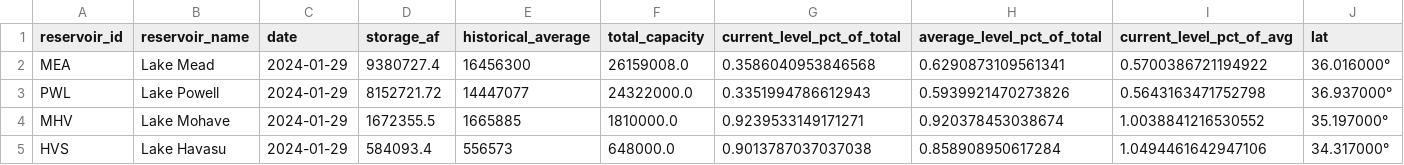
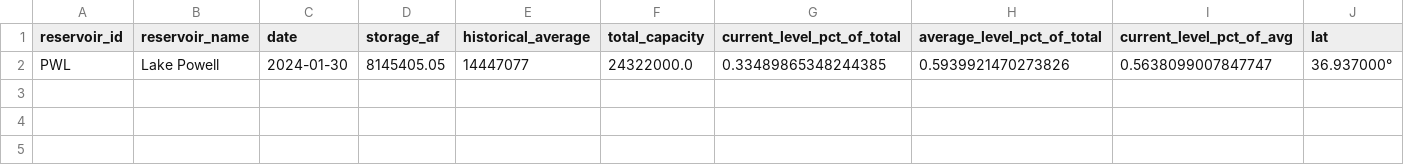
Before and after one commit to datadesk/california-drought-scrapers, a CSV file: data/processed/reservoirs/colorado-latest.csv, drawn as a sheet; only a part is shown; removed rows and columns are numbered as before the commit, all else as after; rows hold the shown columns only; the diff names each change by its address in the sheet, - before the commit and + after, or states it on an @@ line.

```diff
--- a/data/processed/reservoirs/colorado-latest.csv
+++ b/data/processed/reservoirs/colorado-latest.csv
-row 2: MEA | Lake Mead | 2024-01-29 | 9380727.4 | 16456300 | 26159008.0 | 0.3586040953846568 | 0.6290873109561341 | 0.5700386721194922 | 36.016000°
-C2 (date): 2024-01-29
+C2 (date): 2024-01-30
-D2 (storage_af): 8152721.72
+D2 (storage_af): 8145405.05
-G2 (current_level_pct_of_total): 0.3351994786612943
+G2 (current_level_pct_of_total): 0.33489865348244385
-I2 (current_level_pct_of_avg): 0.5643163471752798
+I2 (current_level_pct_of_avg): 0.5638099007847747
-row 4: MHV | Lake Mohave | 2024-01-29 | 1672355.5 | 1665885 | 1810000.0 | 0.9239533149171271 | 0.920378453038674 | 1.0038841216530552 | 35.197000°
-row 5: HVS | Lake Havasu | 2024-01-29 | 584093.4 | 556573 | 648000.0 | 0.9013787037037038 | 0.858908950617284 | 1.0494461642947106 | 34.317000°
```
Also changed, not shown: data/processed/reservoirs/colorado-river-reservoirs-timeseries.csv, data/processed/reservoirs/major-reservoirs-timeseries.csv, 6 other files.
